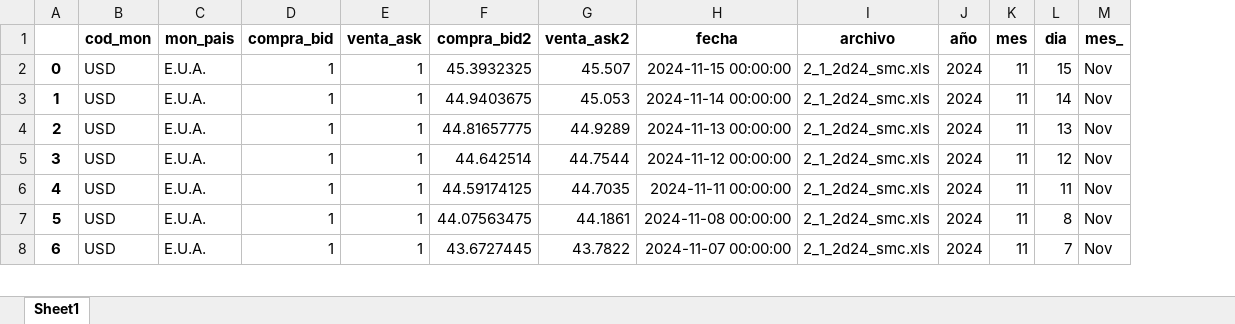
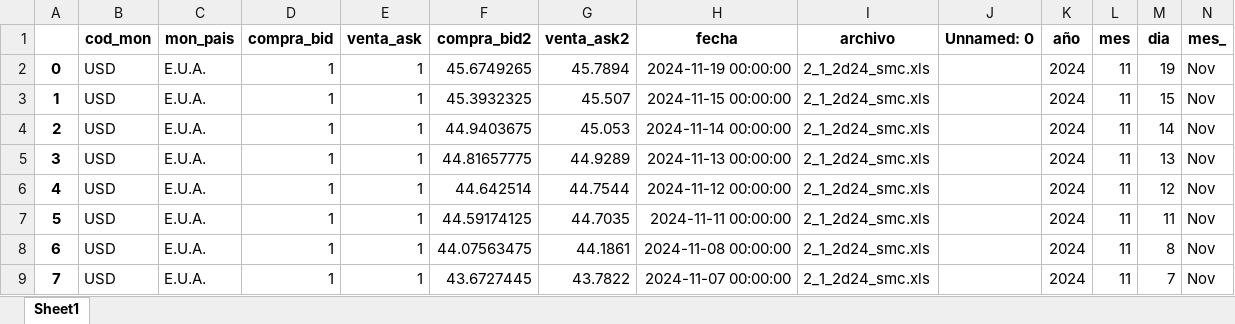
Before and after one commit to jdorantes1987/lacteos-doel, an Excel workbook: scripts/bcv/tasas_BCV.xlsx, sheet Sheet1, drawn as a sheet; only a part is shown; values as stored, in another font and other column widths than the file's, no borders; addresses are those after the commit; rows hold the shown columns only; the diff names each change by its address in the sheet, - before the commit and + after, or states it on an @@ line.

```diff
--- a/scripts/bcv/tasas_BCV.xlsx (sheet Sheet1)
+++ b/scripts/bcv/tasas_BCV.xlsx (sheet Sheet1)
+column J (Unnamed: 0), empty
+row 2: 0 | USD | E.U.A. | 1 | 1 | 45.6749265 | 45.7894 | 2024-11-19 00:00:00 | 2_1_2d24_smc.xls |  | 2024 | 11 | 19 | Nov
@@ column A renumbered from row 3 down @@
```
Also changed, not shown: resumen_movimiento_cuenta.xlsx, 3 other files.
